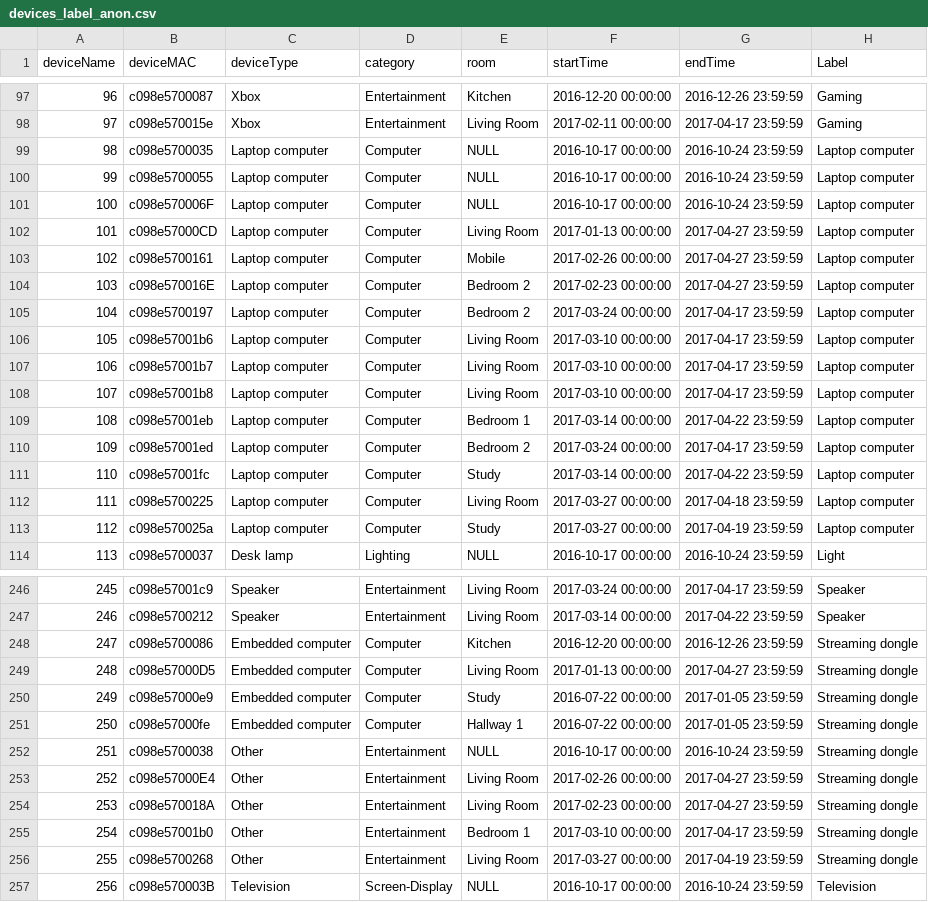
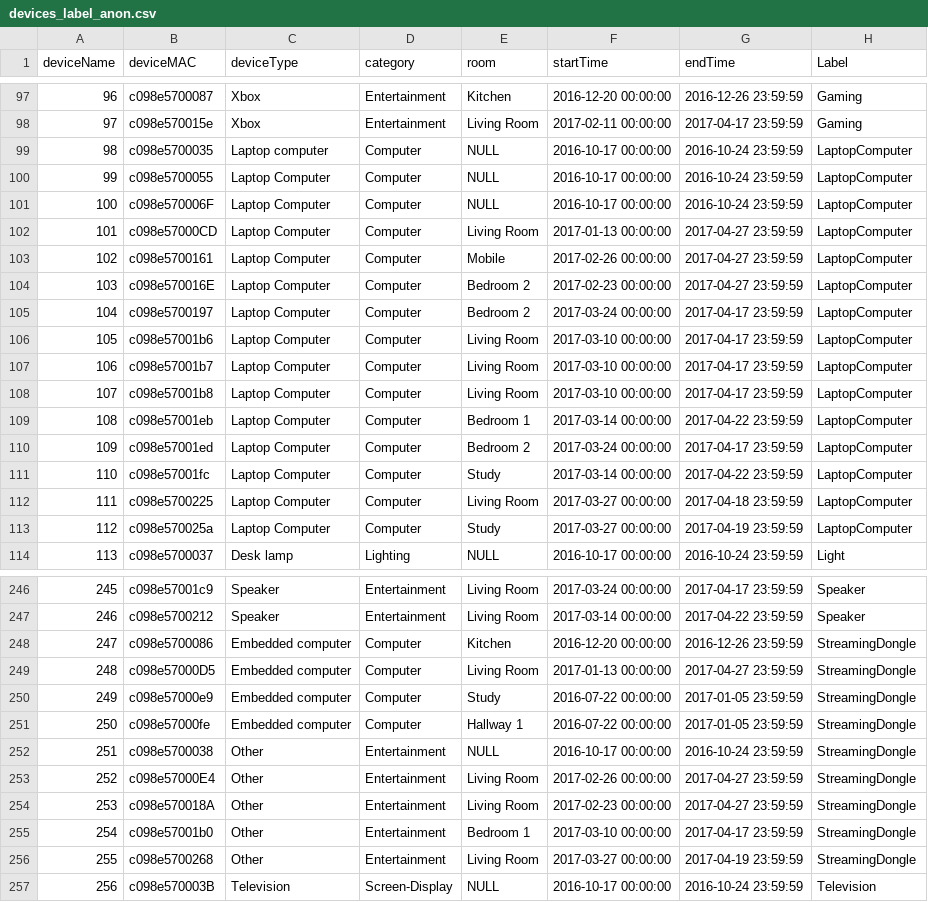
Before and after one commit to lab11/power-metadata-learning, a CSV file: devices/devices_label_anon.csv, drawn as a sheet; only a part is shown, gaps mark what is left out; the diff covers the shown part only.

```diff
--- a/devices/devices_label_anon.csv
+++ b/devices/devices_label_anon.csv
@@ -98,17 +98,17 @@ deviceName,deviceMAC,deviceType,category,room,startTime,endTime,Label
 97,c098e570015e,Xbox,Entertainment,Living Room,2017-02-11 00:00:00,2017-04-17 23:59:59,Gaming
-98,c098e5700035,Laptop computer,Computer,NULL,2016-10-17 00:00:00,2016-10-24 23:59:59,Laptop computer
-99,c098e5700055,Laptop computer,Computer,NULL,2016-10-17 00:00:00,2016-10-24 23:59:59,Laptop computer
-100,c098e570006F,Laptop computer,Computer,NULL,2016-10-17 00:00:00,2016-10-24 23:59:59,Laptop computer
-101,c098e57000CD,Laptop computer,Computer,Living Room,2017-01-13 00:00:00,2017-04-27 23:59:59,Laptop computer
-102,c098e5700161,Laptop computer,Computer,Mobile,2017-02-26 00:00:00,2017-04-27 23:59:59,Laptop computer
-103,c098e570016E,Laptop computer,Computer,Bedroom 2,2017-02-23 00:00:00,2017-04-27 23:59:59,Laptop computer
-104,c098e5700197,Laptop computer,Computer,Bedroom 2,2017-03-24 00:00:00,2017-04-17 23:59:59,Laptop computer
-105,c098e57001b6,Laptop computer,Computer,Living Room,2017-03-10 00:00:00,2017-04-17 23:59:59,Laptop computer
-106,c098e57001b7,Laptop computer,Computer,Living Room,2017-03-10 00:00:00,2017-04-17 23:59:59,Laptop computer
-107,c098e57001b8,Laptop computer,Computer,Living Room,2017-03-10 00:00:00,2017-04-17 23:59:59,Laptop computer
-108,c098e57001eb,Laptop computer,Computer,Bedroom 1,2017-03-14 00:00:00,2017-04-22 23:59:59,Laptop computer
-109,c098e57001ed,Laptop computer,Computer,Bedroom 2,2017-03-24 00:00:00,2017-04-17 23:59:59,Laptop computer
-110,c098e57001fc,Laptop computer,Computer,Study,2017-03-14 00:00:00,2017-04-22 23:59:59,Laptop computer
-111,c098e5700225,Laptop computer,Computer,Living Room,2017-03-27 00:00:00,2017-04-18 23:59:59,Laptop computer
-112,c098e570025a,Laptop computer,Computer,Study,2017-03-27 00:00:00,2017-04-19 23:59:59,Laptop computer
+98,c098e5700035,Laptop computer,Computer,NULL,2016-10-17 00:00:00,2016-10-24 23:59:59,LaptopComputer
+99,c098e5700055,Laptop Computer,Computer,NULL,2016-10-17 00:00:00,2016-10-24 23:59:59,LaptopComputer
+100,c098e570006F,Laptop Computer,Computer,NULL,2016-10-17 00:00:00,2016-10-24 23:59:59,LaptopComputer
+101,c098e57000CD,Laptop Computer,Computer,Living Room,2017-01-13 00:00:00,2017-04-27 23:59:59,LaptopComputer
+102,c098e5700161,Laptop Computer,Computer,Mobile,2017-02-26 00:00:00,2017-04-27 23:59:59,LaptopComputer
+103,c098e570016E,Laptop Computer,Computer,Bedroom 2,2017-02-23 00:00:00,2017-04-27 23:59:59,LaptopComputer
+104,c098e5700197,Laptop Computer,Computer,Bedroom 2,2017-03-24 00:00:00,2017-04-17 23:59:59,LaptopComputer
+105,c098e57001b6,Laptop Computer,Computer,Living Room,2017-03-10 00:00:00,2017-04-17 23:59:59,LaptopComputer
+106,c098e57001b7,Laptop Computer,Computer,Living Room,2017-03-10 00:00:00,2017-04-17 23:59:59,LaptopComputer
+107,c098e57001b8,Laptop Computer,Computer,Living Room,2017-03-10 00:00:00,2017-04-17 23:59:59,LaptopComputer
+108,c098e57001eb,Laptop Computer,Computer,Bedroom 1,2017-03-14 00:00:00,2017-04-22 23:59:59,LaptopComputer
+109,c098e57001ed,Laptop Computer,Computer,Bedroom 2,2017-03-24 00:00:00,2017-04-17 23:59:59,LaptopComputer
+110,c098e57001fc,Laptop Computer,Computer,Study,2017-03-14 00:00:00,2017-04-22 23:59:59,LaptopComputer
+111,c098e5700225,Laptop Computer,Computer,Living Room,2017-03-27 00:00:00,2017-04-18 23:59:59,LaptopComputer
+112,c098e570025a,Laptop Computer,Computer,Study,2017-03-27 00:00:00,2017-04-19 23:59:59,LaptopComputer
 113,c098e5700037,Desk lamp,Lighting,NULL,2016-10-17 00:00:00,2016-10-24 23:59:59,Light
@@ -247,11 +247,11 @@ deviceName,deviceMAC,deviceType,category,room,startTime,endTime,Label
 246,c098e5700212,Speaker,Entertainment,Living Room,2017-03-14 00:00:00,2017-04-22 23:59:59,Speaker
-247,c098e5700086,Embedded computer,Computer,Kitchen,2016-12-20 00:00:00,2016-12-26 23:59:59,Streaming dongle
-248,c098e57000D5,Embedded computer,Computer,Living Room,2017-01-13 00:00:00,2017-04-27 23:59:59,Streaming dongle
-249,c098e57000e9,Embedded computer,Computer,Study,2016-07-22 00:00:00,2017-01-05 23:59:59,Streaming dongle
-250,c098e57000fe,Embedded computer,Computer,Hallway 1,2016-07-22 00:00:00,2017-01-05 23:59:59,Streaming dongle
-251,c098e5700038,Other,Entertainment,NULL,2016-10-17 00:00:00,2016-10-24 23:59:59,Streaming dongle
-252,c098e57000E4,Other,Entertainment,Living Room,2017-02-26 00:00:00,2017-04-27 23:59:59,Streaming dongle
-253,c098e570018A,Other,Entertainment,Living Room,2017-02-23 00:00:00,2017-04-27 23:59:59,Streaming dongle
-254,c098e57001b0,Other,Entertainment,Bedroom 1,2017-03-10 00:00:00,2017-04-17 23:59:59,Streaming dongle
-255,c098e5700268,Other,Entertainment,Living Room,2017-03-27 00:00:00,2017-04-19 23:59:59,Streaming dongle
+247,c098e5700086,Embedded computer,Computer,Kitchen,2016-12-20 00:00:00,2016-12-26 23:59:59,StreamingDongle
+248,c098e57000D5,Embedded computer,Computer,Living Room,2017-01-13 00:00:00,2017-04-27 23:59:59,StreamingDongle
+249,c098e57000e9,Embedded computer,Computer,Study,2016-07-22 00:00:00,2017-01-05 23:59:59,StreamingDongle
+250,c098e57000fe,Embedded computer,Computer,Hallway 1,2016-07-22 00:00:00,2017-01-05 23:59:59,StreamingDongle
+251,c098e5700038,Other,Entertainment,NULL,2016-10-17 00:00:00,2016-10-24 23:59:59,StreamingDongle
+252,c098e57000E4,Other,Entertainment,Living Room,2017-02-26 00:00:00,2017-04-27 23:59:59,StreamingDongle
+253,c098e570018A,Other,Entertainment,Living Room,2017-02-23 00:00:00,2017-04-27 23:59:59,StreamingDongle
+254,c098e57001b0,Other,Entertainment,Bedroom 1,2017-03-10 00:00:00,2017-04-17 23:59:59,StreamingDongle
+255,c098e5700268,Other,Entertainment,Living Room,2017-03-27 00:00:00,2017-04-19 23:59:59,StreamingDongle
 256,c098e570003B,Television,Screen-Display,NULL,2016-10-17 00:00:00,2016-10-24 23:59:59,Television
```
Also changed, not shown: 74 edited cells elsewhere in this file.
